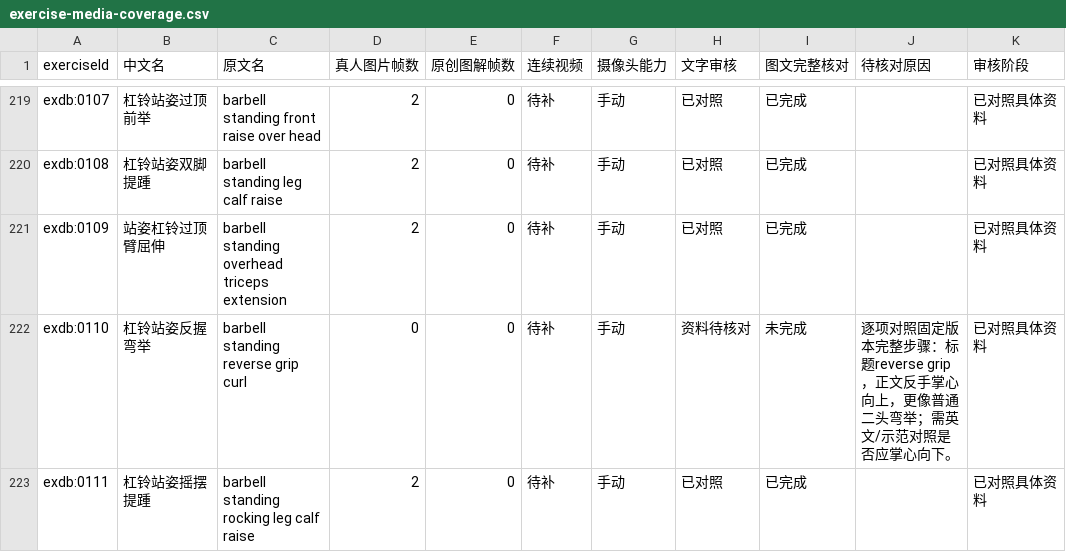
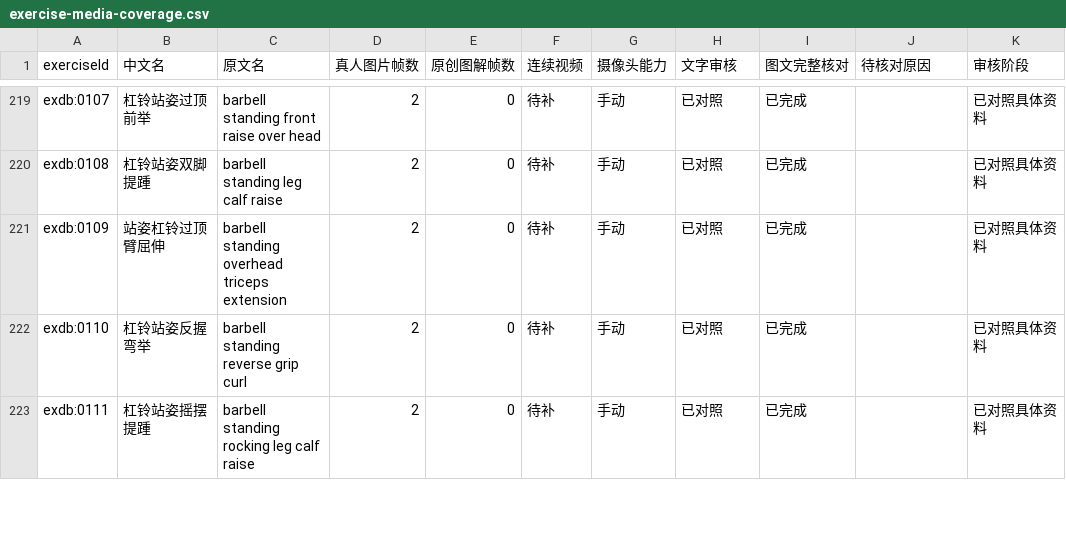
Before and after one commit to xuzerui6/MoveMate, a CSV file: docs/exercise-media-coverage.csv, drawn as a sheet; only a part is shown, gaps mark what is left out; the diff covers the shown part only.

```diff
--- a/docs/exercise-media-coverage.csv
+++ b/docs/exercise-media-coverage.csv
@@ -221,3 +221,3 @@
 "exdb:0109","站姿杠铃过顶臂屈伸","barbell standing overhead triceps extension","2","0","待补","手动","已对照","已完成","","已对照具体资料"
-"exdb:0110","杠铃站姿反握弯举","barbell standing reverse grip curl","0","0","待补","手动","资料待核对","未完成","逐项对照固定版本完整步骤：标题reverse grip，正文反手掌心向上，更像普通二头弯举；需英文/示范对照是否应掌心向下。","已对照具体资料"
+"exdb:0110","杠铃站姿反握弯举","barbell standing reverse grip curl","2","0","待补","手动","已对照","已完成","","已对照具体资料"
 "exdb:0111","杠铃站姿摇摆提踵","barbell standing rocking leg calf raise","2","0","待补","手动","已对照","已完成","","已对照具体资料"
```
Also changed, not shown: 48 edited cells elsewhere in this file, docs/exercise-media-missing.csv, 47 other files.
